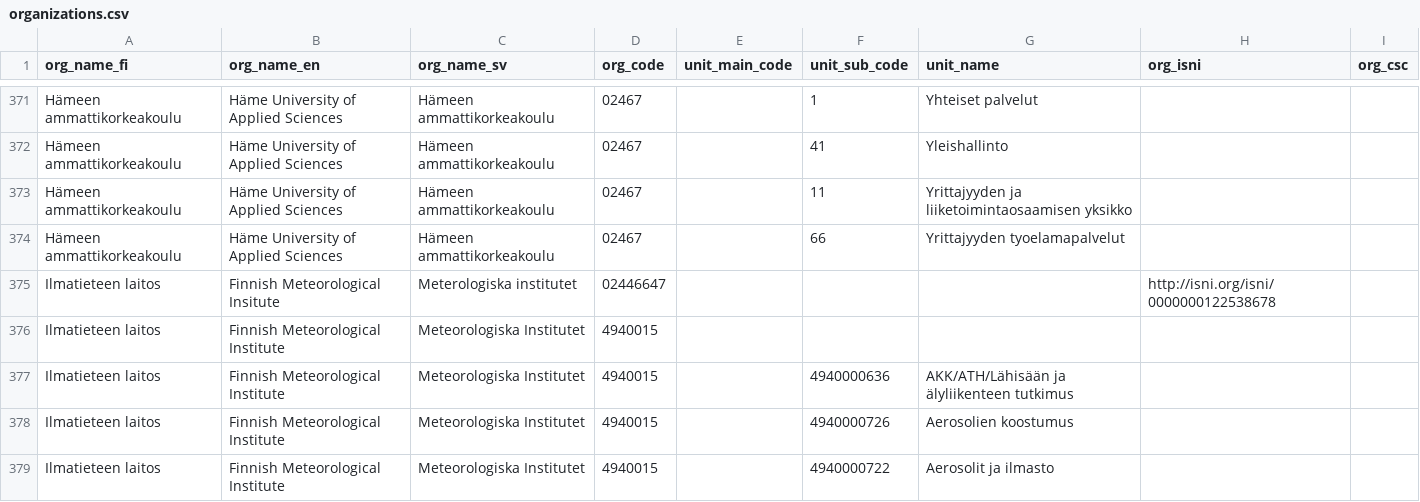
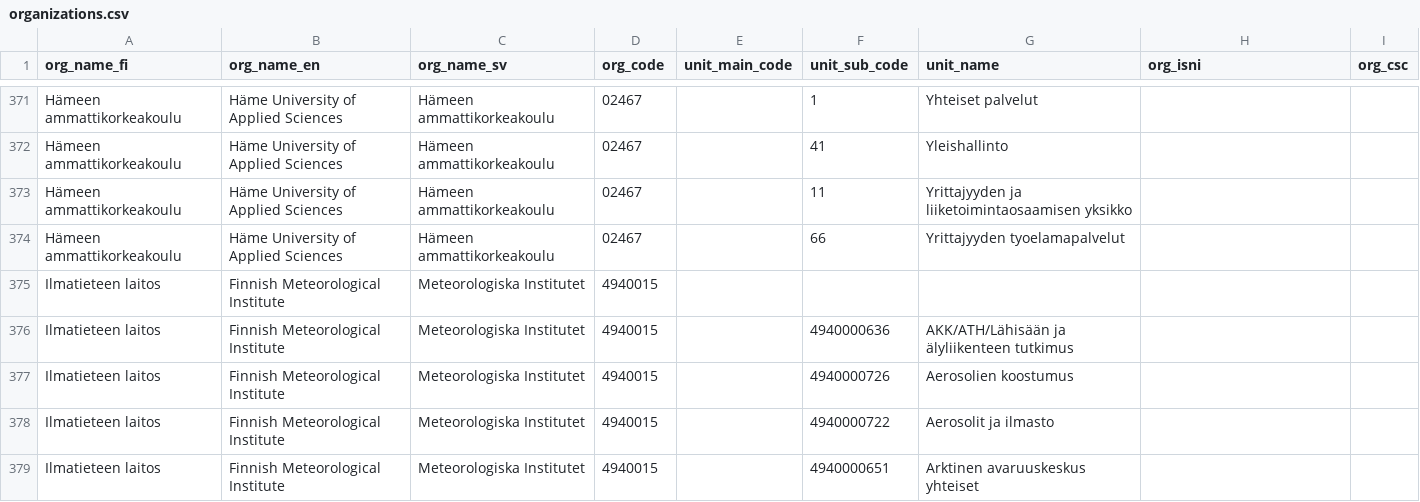
Before and after one commit to CSCfi/fairdata-metax, a CSV file: src/metax_api/tasks/refdata/refdata_indexer/resources/organizations/organizations.csv, drawn as a sheet; only a part is shown, gaps mark what is left out; the shorter side is filled out with more unchanged rows.

Commit message:
CSCFAIRMETA-1507: Created a data migration to update FMI organization code

```diff
--- a/src/metax_api/tasks/refdata/refdata_indexer/resources/organizations/organizations.csv
+++ b/src/metax_api/tasks/refdata/refdata_indexer/resources/organizations/organizations.csv
@@ -374,3 +374,2 @@ Hämeen ammattikorkeakoulu,Häme University of Applied Sciences,Hämeen ammattik
 Hämeen ammattikorkeakoulu,Häme University of Applied Sciences,Hämeen ammattikorkeakoulu,02467,,66,Yrittajyyden tyoelamapalvelut,,
-Ilmatieteen laitos,Finnish Meteorological Insitute,Meterologiska institutet,02446647,,,,http://isni.org/isni/0000000122538678,
 Ilmatieteen laitos,Finnish Meteorological Institute,Meteorologiska Institutet,4940015,,,,,
```
Also changed, not shown: 1 other file.
